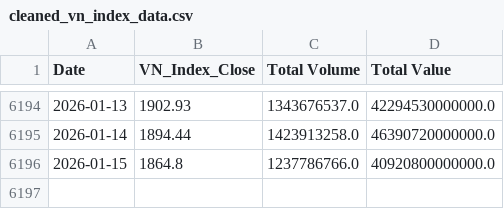
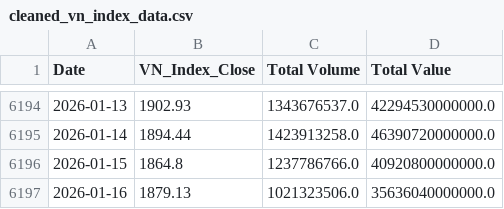
Before and after one commit to knam2609/vn_index, a CSV file: ready_data/vn_index_data/cleaned_vn_index_data.csv, drawn as a sheet; only a part is shown, gaps mark what is left out; the diff names each change by its address in the sheet, - before the commit and + after, or states it on an @@ line.

```diff
--- a/ready_data/vn_index_data/cleaned_vn_index_data.csv
+++ b/ready_data/vn_index_data/cleaned_vn_index_data.csv
+row 6197: 2026-01-16 | 1879.13 | 1021323506.0 | 35636040000000.0
```
Also changed, not shown: forecast_result/vn_index/final_LSTM.csv, forecast_result/vn_index/final_Transformer.csv, 7 other files.
